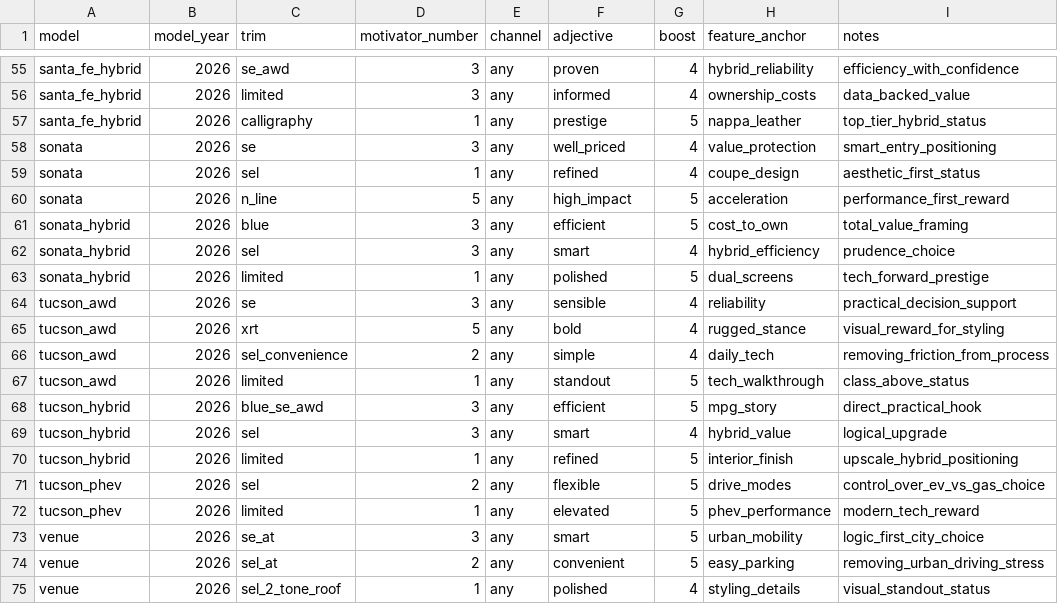
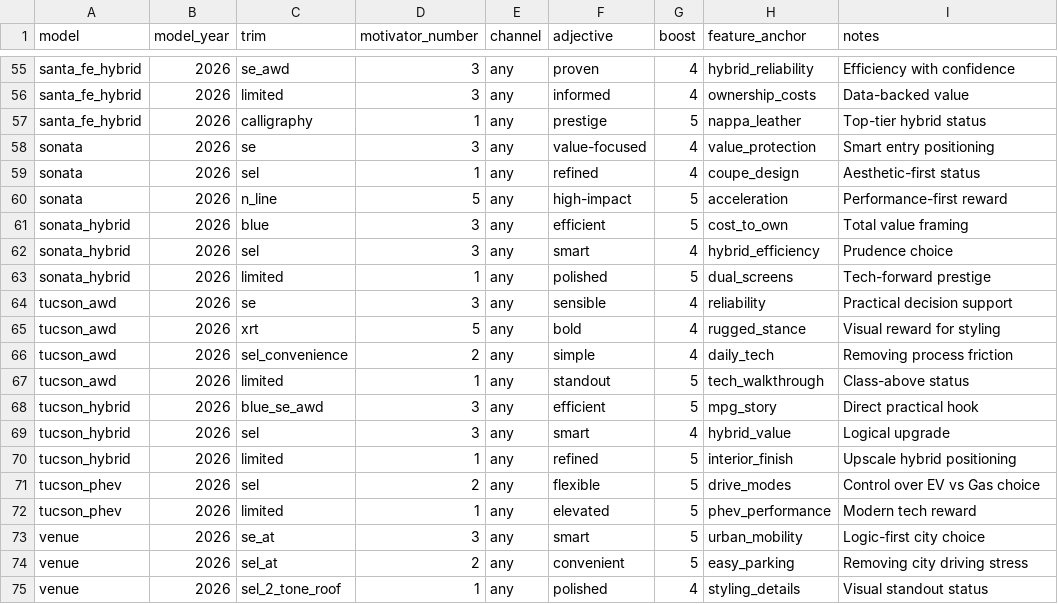
Before and after one commit to BabakRosewater/motivators, a CSV file: vehicle_adjective_overlays.csv, drawn as a sheet; only a part is shown, gaps mark what is left out; the diff covers the shown part only; the diff names each change by its address in the sheet, - before the commit and + after, or states it on an @@ line.

Commit message:
Update vehicle_adjective_overlays.csv

```diff
--- a/vehicle_adjective_overlays.csv
+++ b/vehicle_adjective_overlays.csv
-I55 (notes): efficiency_with_confidence
+I55 (notes): Efficiency with confidence
-I56 (notes): data_backed_value
+I56 (notes): Data-backed value
-I57 (notes): top_tier_hybrid_status
+I57 (notes): Top-tier hybrid status
-F58 (adjective): well_priced
+F58 (adjective): value-focused
-I58 (notes): smart_entry_positioning
+I58 (notes): Smart entry positioning
-I59 (notes): aesthetic_first_status
+I59 (notes): Aesthetic-first status
-F60 (adjective): high_impact
+F60 (adjective): high-impact
-I60 (notes): performance_first_reward
+I60 (notes): Performance-first reward
-I61 (notes): total_value_framing
+I61 (notes): Total value framing
-I62 (notes): prudence_choice
+I62 (notes): Prudence choice
-I63 (notes): tech_forward_prestige
+I63 (notes): Tech-forward prestige
-I64 (notes): practical_decision_support
+I64 (notes): Practical decision support
-I65 (notes): visual_reward_for_styling
+I65 (notes): Visual reward for styling
-I66 (notes): removing_friction_from_process
+I66 (notes): Removing process friction
-I67 (notes): class_above_status
+I67 (notes): Class-above status
-I68 (notes): direct_practical_hook
+I68 (notes): Direct practical hook
-I69 (notes): logical_upgrade
+I69 (notes): Logical upgrade
-I70 (notes): upscale_hybrid_positioning
+I70 (notes): Upscale hybrid positioning
-I71 (notes): control_over_ev_vs_gas_choice
+I71 (notes): Control over EV vs Gas choice
-I72 (notes): modern_tech_reward
+I72 (notes): Modern tech reward
-I73 (notes): logic_first_city_choice
+I73 (notes): Logic-first city choice
-I74 (notes): removing_urban_driving_stress
+I74 (notes): Removing city driving stress
-I75 (notes): visual_standout_status
+I75 (notes): Visual standout status
```
Also changed, not shown: 61 edited cells elsewhere in this file.
